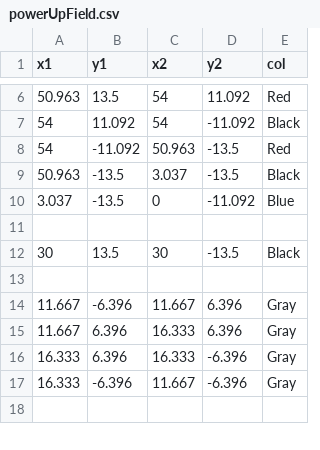
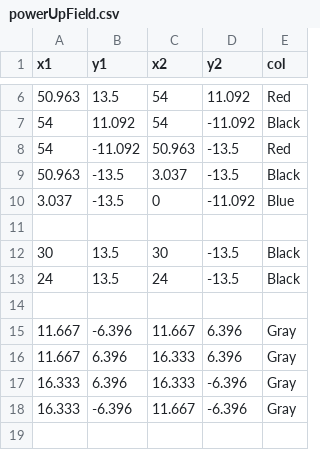
Before and after one commit to blair-robot-project/navi, a CSV file: R scripts/powerUpField.csv, drawn as a sheet; only a part is shown, gaps mark what is left out.

```diff
--- a/R scripts/powerUpField.csv
+++ b/R scripts/powerUpField.csv
@@ -12,2 +12,3 @@ x1,y1,x2,y2,col
 30,13.5,30,-13.5,"Black"
+24,13.5,24,-13.5,"Black"
 
```
Also changed, not shown: 6 other files.
